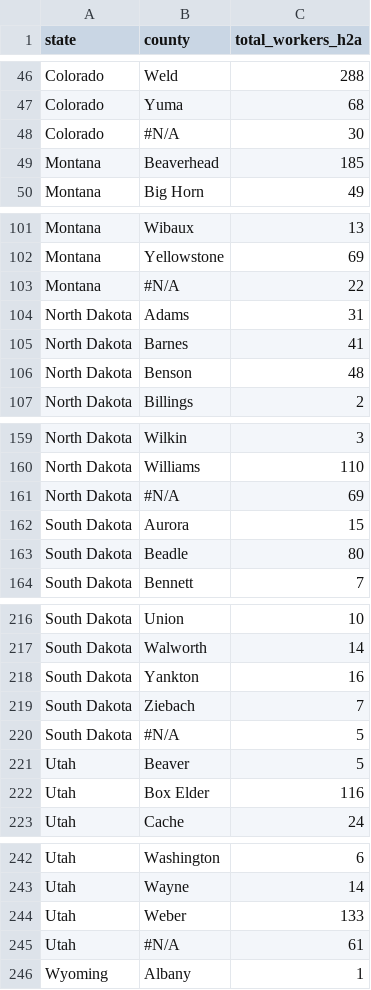
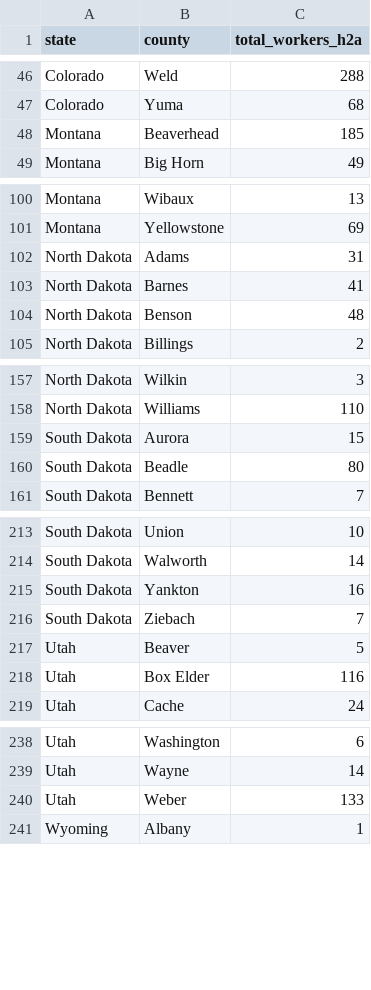
Before and after one commit to nmset0/HICAHS, a CSV file: workspace/Written Datasets/h2a_by_county_new.csv, drawn as a sheet; only a part is shown, gaps mark what is left out; the diff covers the shown part only; the diff names each change by its address in the sheet, - before the commit and + after, or states it on an @@ line.

```diff
--- a/workspace/Written Datasets/h2a_by_county_new.csv
+++ b/workspace/Written Datasets/h2a_by_county_new.csv
-row 48: Colorado | #N/A | 30
-row 103: Montana | #N/A | 22
-row 161: North Dakota | #N/A | 69
-row 220: South Dakota | #N/A | 5
-row 245: Utah | #N/A | 61
```
Also changed, not shown: 1 removed row elsewhere in this file, 4 other files.
